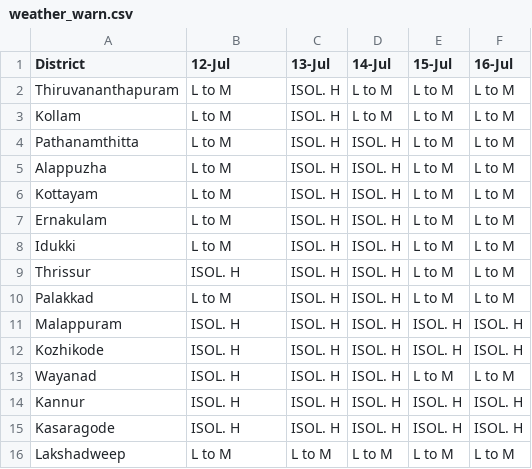
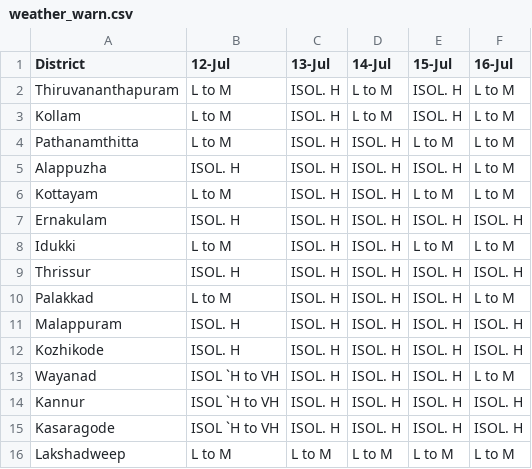
Before and after one commit to Open-Oven/kerala-weather-collector, a CSV file: data/weather_warn.csv, drawn as a sheet.

```diff
--- a/data/weather_warn.csv
+++ b/data/weather_warn.csv
@@ -1,16 +1,16 @@
 District,12-Jul,13-Jul,14-Jul,15-Jul,16-Jul
-Thiruvananthapuram,L to M,ISOL. H,L to M,L to M,L to M
-Kollam,L to M,ISOL. H,L to M,L to M,L to M
+Thiruvananthapuram,L to M,ISOL. H,L to M,ISOL. H,L to M
+Kollam,L to M,ISOL. H,L to M,ISOL. H,L to M
 Pathanamthitta,L to M,ISOL. H,ISOL. H,L to M,L to M
-Alappuzha,L to M,ISOL. H,ISOL. H,L to M,L to M
+Alappuzha,ISOL. H,ISOL. H,ISOL. H,ISOL. H,L to M
 Kottayam,L to M,ISOL. H,ISOL. H,L to M,L to M
-Ernakulam,L to M,ISOL. H,ISOL. H,L to M,L to M
+Ernakulam,ISOL. H,ISOL. H,ISOL. H,ISOL. H,ISOL. H
 Idukki,L to M,ISOL. H,ISOL. H,L to M,L to M
-Thrissur,ISOL. H,ISOL. H,ISOL. H,L to M,L to M
-Palakkad,L to M,ISOL. H,ISOL. H,L to M,L to M
+Thrissur,ISOL. H,ISOL. H,ISOL. H,ISOL. H,ISOL. H
+Palakkad,L to M,ISOL. H,ISOL. H,ISOL. H,L to M
 Malappuram,ISOL. H,ISOL. H,ISOL. H,ISOL. H,ISOL. H
 Kozhikode,ISOL. H,ISOL. H,ISOL. H,ISOL. H,ISOL. H
-Wayanad,ISOL. H,ISOL. H,ISOL. H,L to M,L to M
-Kannur,ISOL. H,ISOL. H,ISOL. H,ISOL. H,ISOL. H
-Kasaragode,ISOL. H,ISOL. H,ISOL. H,ISOL. H,ISOL. H
+Wayanad,ISOL `H to VH,ISOL. H,ISOL. H,ISOL. H,L to M
+Kannur,ISOL `H to VH,ISOL. H,ISOL. H,ISOL. H,ISOL. H
+Kasaragode,ISOL `H to VH,ISOL. H,ISOL. H,ISOL. H,ISOL. H
 Lakshadweep,L to M,L to M,L to M,L to M,L to M
```
Also changed, not shown: docs/data/weather_warn.csv, 3 other files.
